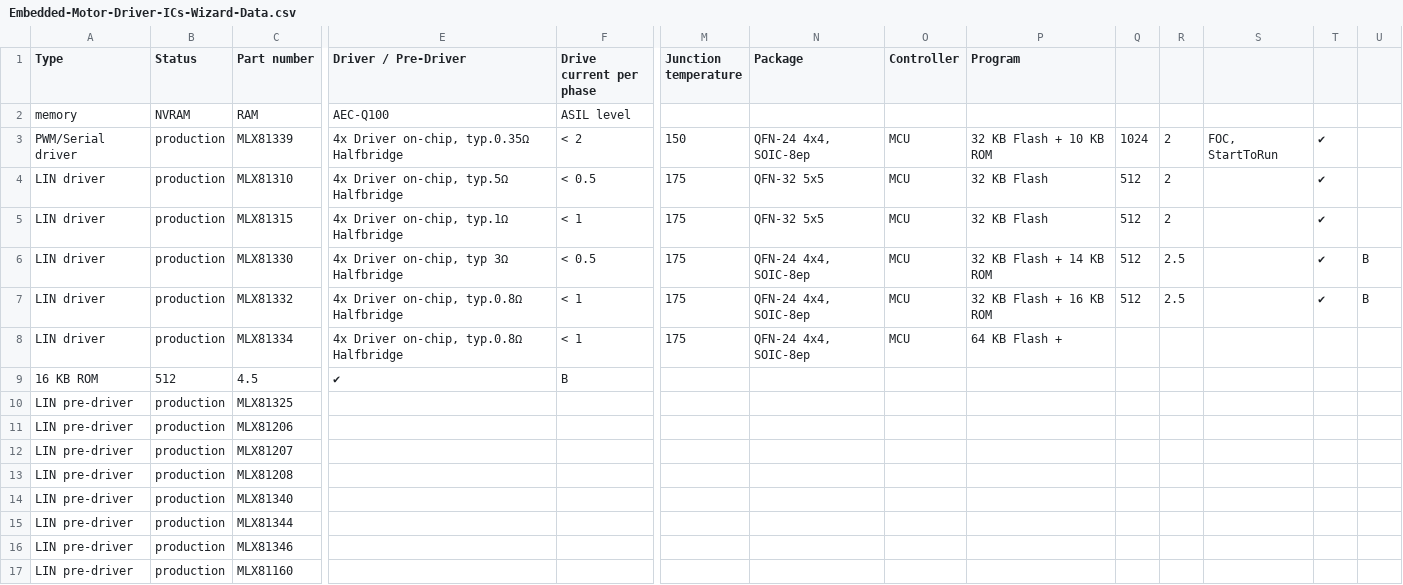
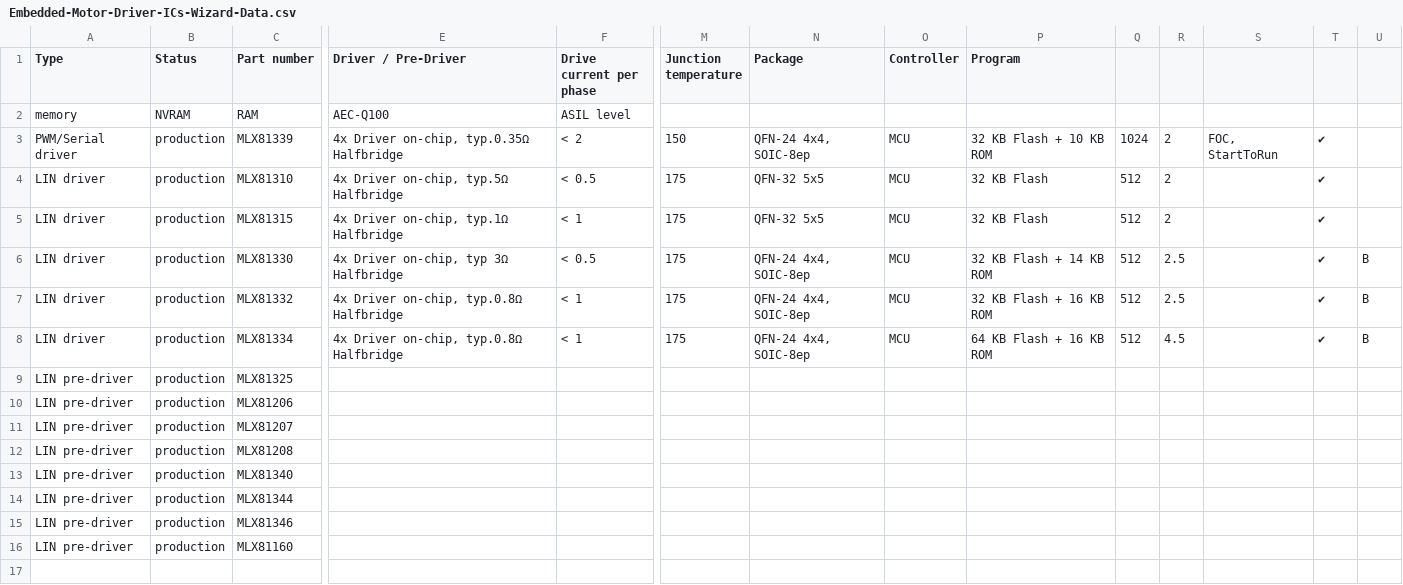
Before and after one commit to MelexisBC/Wizard--Embedded-Motor-Driver-ICs-Data, a CSV file: Embedded-Motor-Driver-ICs-Wizard-Data.csv, drawn as a sheet; only a part is shown, gaps mark what is left out; rows hold the shown columns only; the diff names each change by its address in the sheet, - before the commit and + after, or states it on an @@ line.

Commit message:
Wizard - Embedded motor driver ICs - Google sheet updated

```diff
--- a/Embedded-Motor-Driver-ICs-Wizard-Data.csv
+++ b/Embedded-Motor-Driver-ICs-Wizard-Data.csv
-P8 (Program): 64 KB Flash +
+P8 (Program): 64 KB Flash + 16 KB ROM
-Q8: (empty)
+Q8: 512
-R8: (empty)
+R8: 4.5
-T8: (empty)
+T8: ✔
-U8: (empty)
+U8: B
-row 9: 16 KB ROM | 512 | 4.5 | ✔ | B
```
